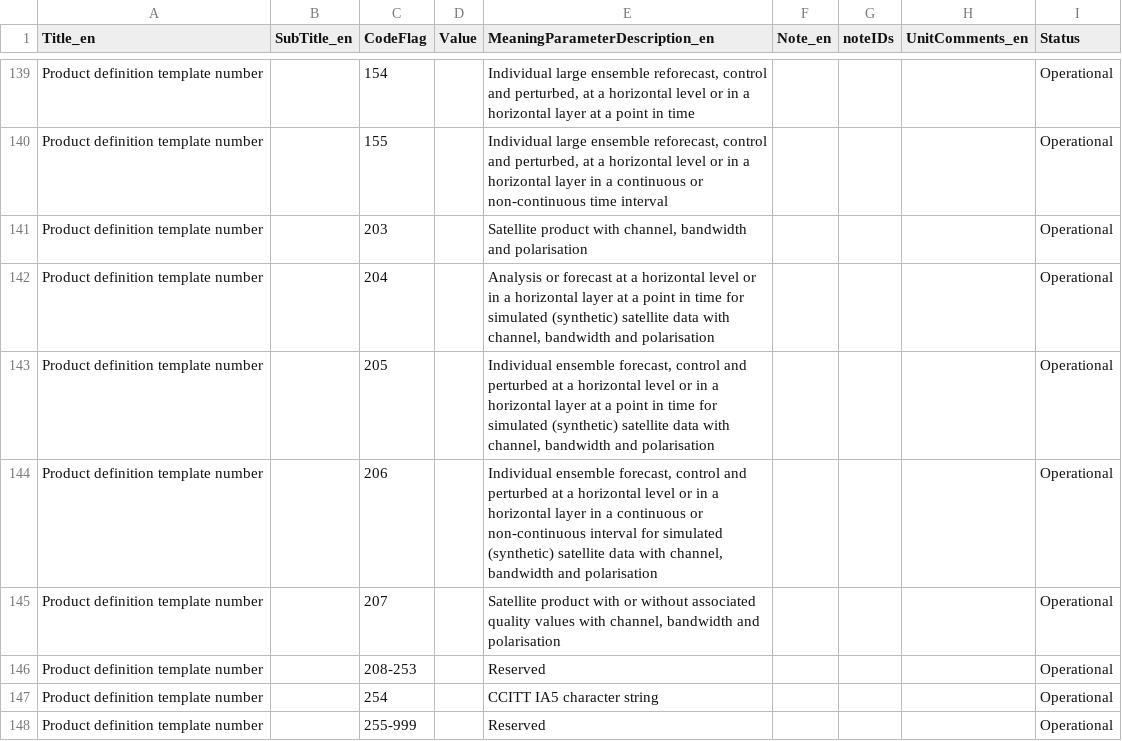
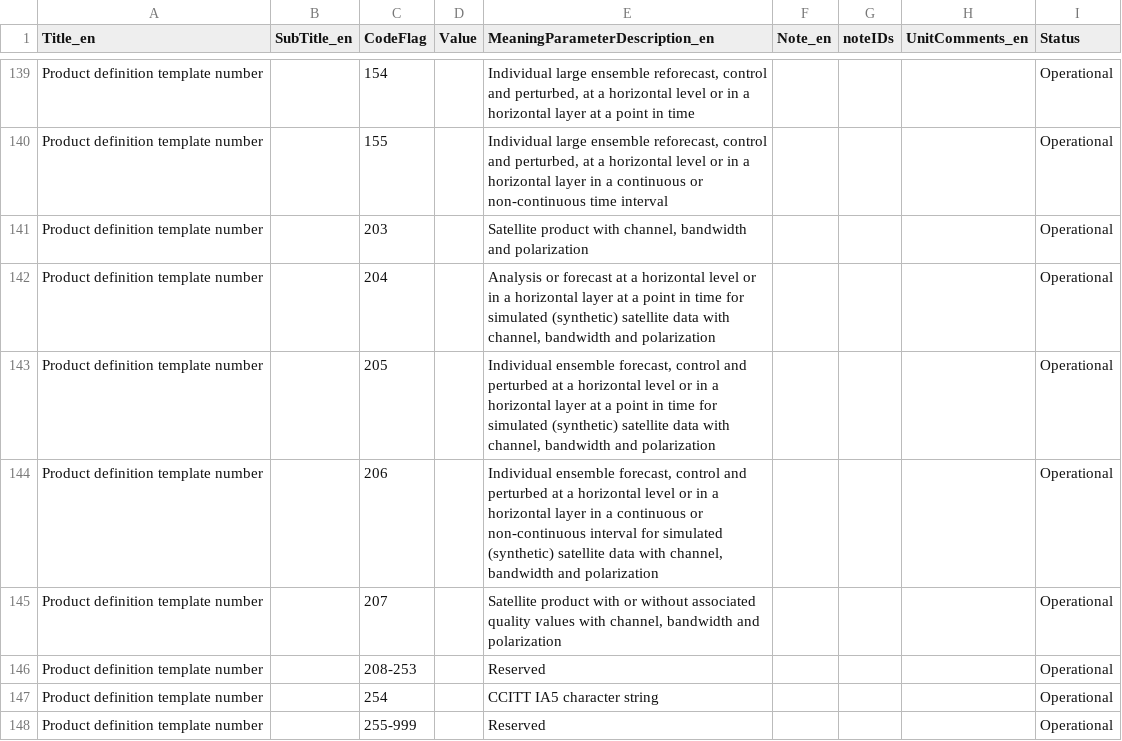
Before and after one commit to wmo-im/GRIB2, a CSV file: GRIB2_CodeFlag_4_0_CodeTable_en.csv, drawn as a sheet; only a part is shown, gaps mark what is left out.

```diff
--- a/GRIB2_CodeFlag_4_0_CodeTable_en.csv
+++ b/GRIB2_CodeFlag_4_0_CodeTable_en.csv
@@ -140,7 +140,7 @@ Product definition template number,,154,,"Individual large ensemble reforecast,
 Product definition template number,,155,,"Individual large ensemble reforecast, control and perturbed, at a horizontal level or in a horizontal layer in a continuous or non-continuous time interval",,,,Operational
-Product definition template number,,203,,"Satellite product with channel, bandwidth and polarisation",,,,Operational
-Product definition template number,,204,,"Analysis or forecast at a horizontal level or in a horizontal layer at a point in time for simulated (synthetic) satellite data with channel, bandwidth and polarisation",,,,Operational
-Product definition template number,,205,,"Individual ensemble forecast, control and perturbed at a horizontal level or in a horizontal layer at a point in time for simulated (synthetic) satellite data with channel, bandwidth and polarisation",,,,Operational
-Product definition template number,,206,,"Individual ensemble forecast, control and perturbed at a horizontal level or in a horizontal layer in a continuous or non-continuous interval for simulated (synthetic) satellite data with channel, bandwidth and polarisation",,,,Operational
-Product definition template number,,207,,"Satellite product with or without associated quality values with channel, bandwidth and polarisation",,,,Operational
+Product definition template number,,203,,"Satellite product with channel, bandwidth and polarization",,,,Operational
+Product definition template number,,204,,"Analysis or forecast at a horizontal level or in a horizontal layer at a point in time for simulated (synthetic) satellite data with channel, bandwidth and polarization",,,,Operational
+Product definition template number,,205,,"Individual ensemble forecast, control and perturbed at a horizontal level or in a horizontal layer at a point in time for simulated (synthetic) satellite data with channel, bandwidth and polarization",,,,Operational
+Product definition template number,,206,,"Individual ensemble forecast, control and perturbed at a horizontal level or in a horizontal layer in a continuous or non-continuous interval for simulated (synthetic) satellite data with channel, bandwidth and polarization",,,,Operational
+Product definition template number,,207,,"Satellite product with or without associated quality values with channel, bandwidth and polarization",,,,Operational
 Product definition template number,,208-253,,Reserved,,,,Operational
```
Also changed, not shown: GRIB2_CodeFlag_4_254_CodeTable_en.csv, GRIB2_Template_4_203_ProductDefinitionTemplate_en.csv, 4 other files.
